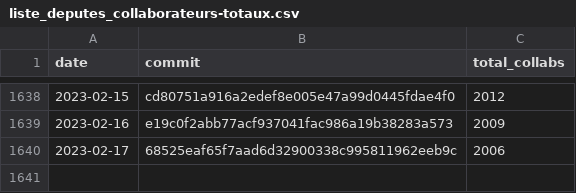
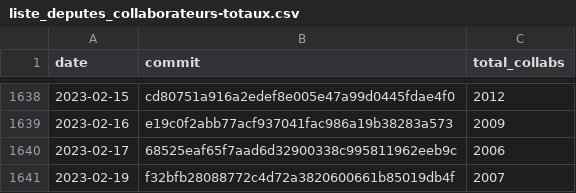
Before and after one commit to regardscitoyens/Collaborateurs-Parlement, a CSV file: data/liste_deputes_collaborateurs-totaux.csv, drawn as a sheet; only a part is shown, gaps mark what is left out.

Commit message:
update totaux

```diff
--- a/data/liste_deputes_collaborateurs-totaux.csv
+++ b/data/liste_deputes_collaborateurs-totaux.csv
@@ -1640 +1640,2 @@ date,commit,total_collabs
 2023-02-17,68525eaf65f7aad6d32900338c995811962eeb9c,2006
+2023-02-19,f32bfb28088772c4d72a3820600661b85019db4f,2007
```
